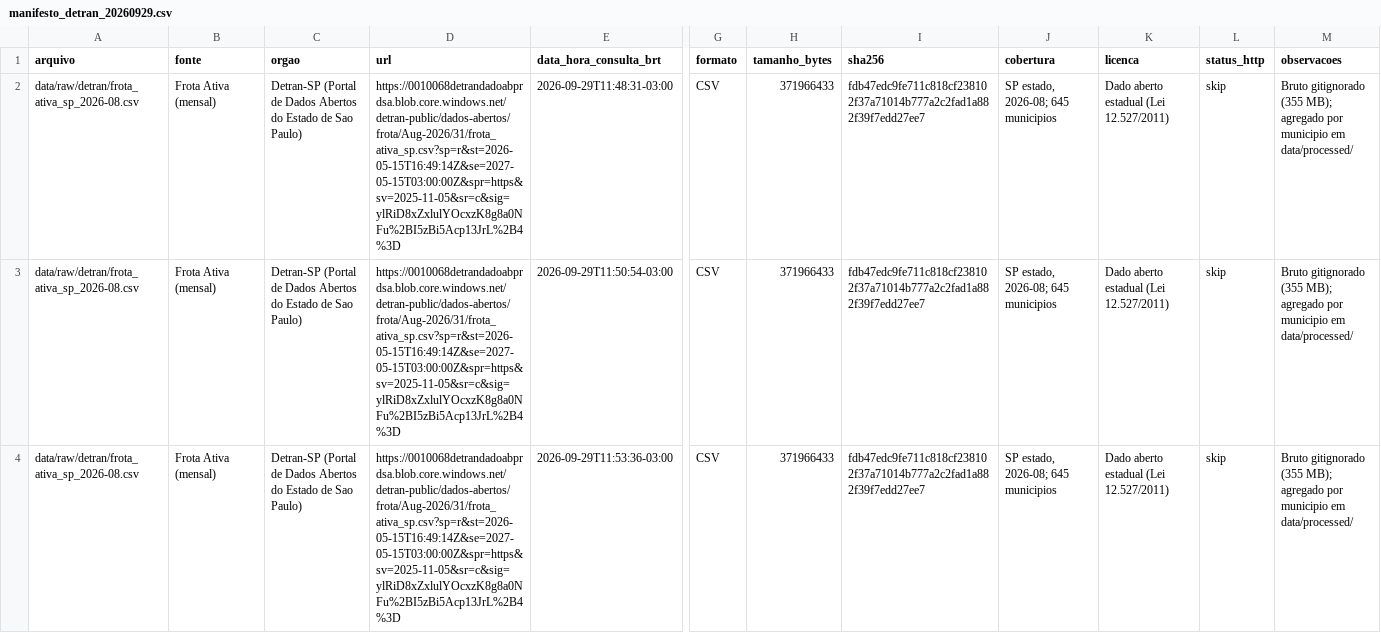
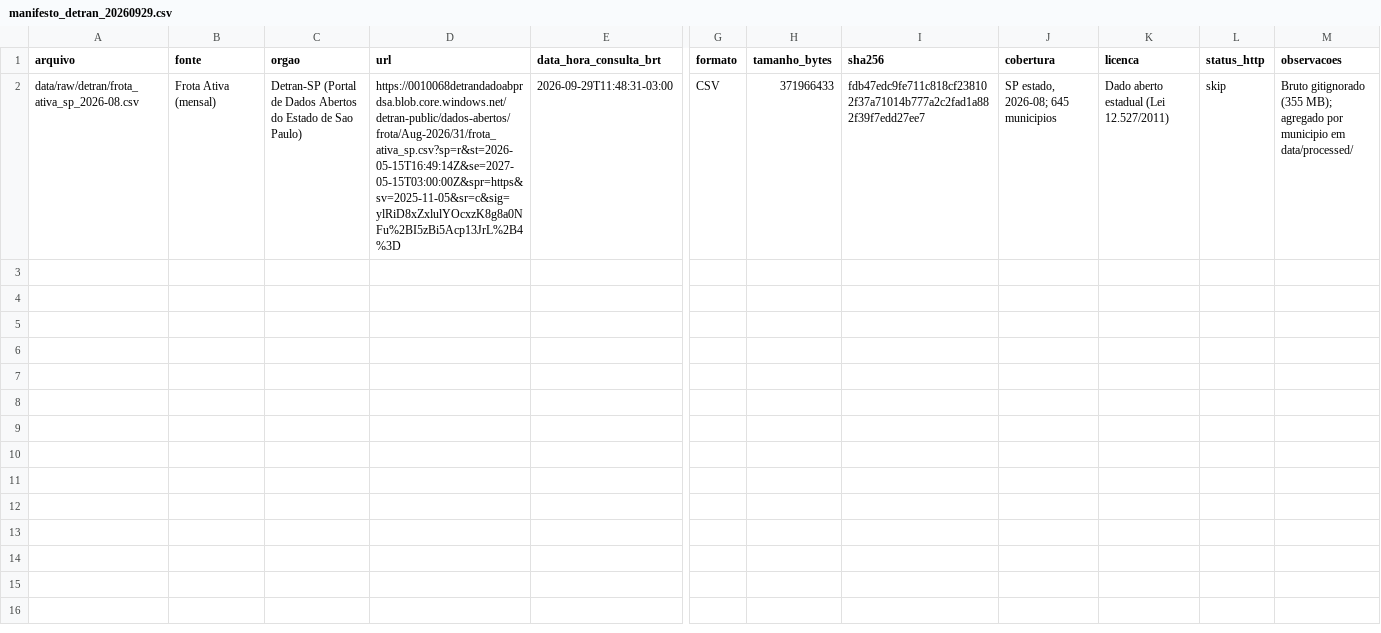
Before and after one commit to Willahc/chame-inteligencia, a CSV file: logs/manifesto_detran_20260929.csv, drawn as a sheet; only a part is shown, gaps mark what is left out; rows hold the shown columns only; the diff names each change by its address in the sheet, - before the commit and + after, or states it on an @@ line.

```diff
--- a/logs/manifesto_detran_20260929.csv
+++ b/logs/manifesto_detran_20260929.csv
-row 3: data/raw/detran/frota_ativa_sp_2026-08.csv | Frota Ativa (mensal) | Detran-SP (Portal de Dados Abertos do Estado de Sao Paulo) | https://0010068detrandadoabprdsa.blob.core.windows.net/detran-public/dados-abertos/frota/Aug-2026/31/frota_ativa_sp.csv?sp=r&st=2026-05-15T16:49:14Z&se=2027-05-15T03:00:00Z&spr=https&sv=2025-11-05&sr=c&sig=ylRiD8xZxlulYOcxzK8g8a0NFu%2BI5zBi5Acp13JrL%2B4%3D | 2026-09-29T11:50:54-03:00 | CSV | 371966433 | fdb47edc9fe711c818cf238102f37a71014b777a2c2fad1a882f39f7edd27ee7 | SP estado, 2026-08; 645 municipios | Dado aberto estadual (Lei 12.527/2011) | skip | Bruto gitignorado (355 MB); agregado por municipio em data/processed/
-row 4: data/raw/detran/frota_ativa_sp_2026-08.csv | Frota Ativa (mensal) | Detran-SP (Portal de Dados Abertos do Estado de Sao Paulo) | https://0010068detrandadoabprdsa.blob.core.windows.net/detran-public/dados-abertos/frota/Aug-2026/31/frota_ativa_sp.csv?sp=r&st=2026-05-15T16:49:14Z&se=2027-05-15T03:00:00Z&spr=https&sv=2025-11-05&sr=c&sig=ylRiD8xZxlulYOcxzK8g8a0NFu%2BI5zBi5Acp13JrL%2B4%3D | 2026-09-29T11:53:36-03:00 | CSV | 371966433 | fdb47edc9fe711c818cf238102f37a71014b777a2c2fad1a882f39f7edd27ee7 | SP estado, 2026-08; 645 municipios | Dado aberto estadual (Lei 12.527/2011) | skip | Bruto gitignorado (355 MB); agregado por municipio em data/processed/
```
Also changed, not shown: data/processed/frota_ativa_sp_por_municipio_2026-08.csv, data/processed/sinistros_vitimas_taxistas_infosiga_mensal.csv, 18 other files.
